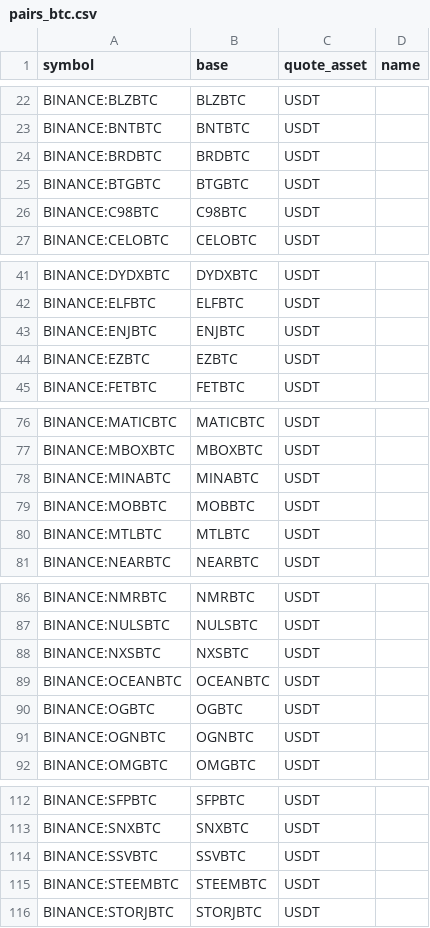
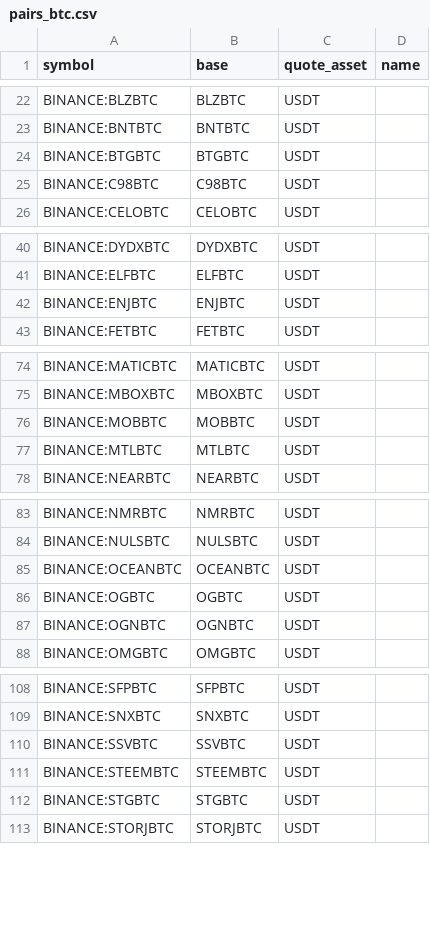
Before and after one commit to avatar-lavventura/trade_bot, a CSV file: tradingview-alerts/pairs_btc.csv, drawn as a sheet; only a part is shown, gaps mark what is left out; removed rows and columns are numbered as before the commit, all else as after; the diff covers the shown part only; the diff names each change by its address in the sheet, - before the commit and + after, or states it on an @@ line.

```diff
--- a/tradingview-alerts/pairs_btc.csv
+++ b/tradingview-alerts/pairs_btc.csv
-row 24: BINANCE:BRDBTC | BRDBTC | USDT
-row 44: BINANCE:EZBTC | EZBTC | USDT
-row 78: BINANCE:MINABTC | MINABTC | USDT
-row 88: BINANCE:NXSBTC | NXSBTC | USDT
+row 112: BINANCE:STGBTC | STGBTC | USDT
```
Also changed, not shown: 1 removed row elsewhere in this file, tradingview-alerts/pairs_usdt.csv, 18 other files.
